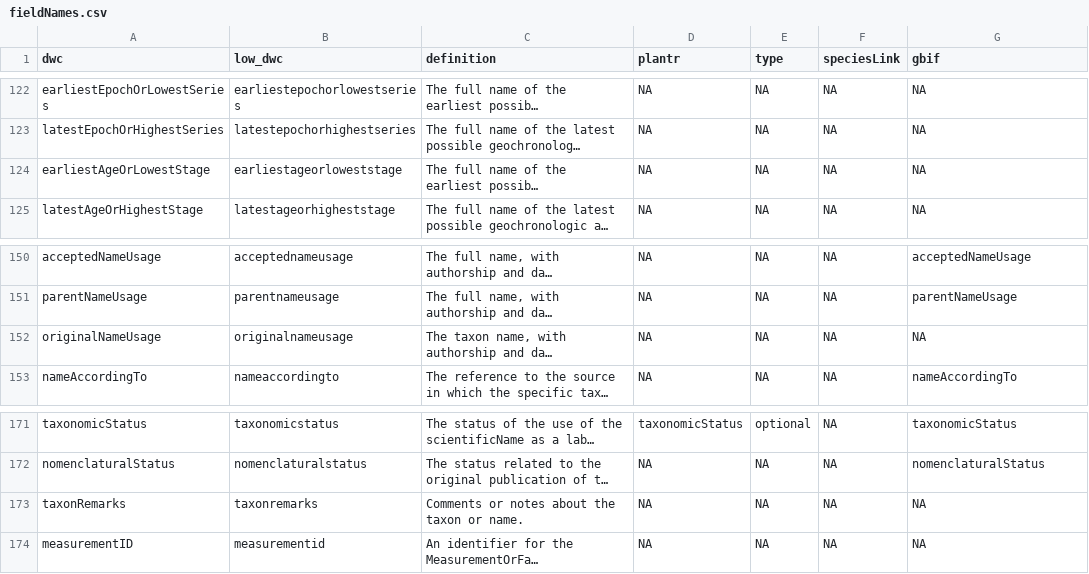
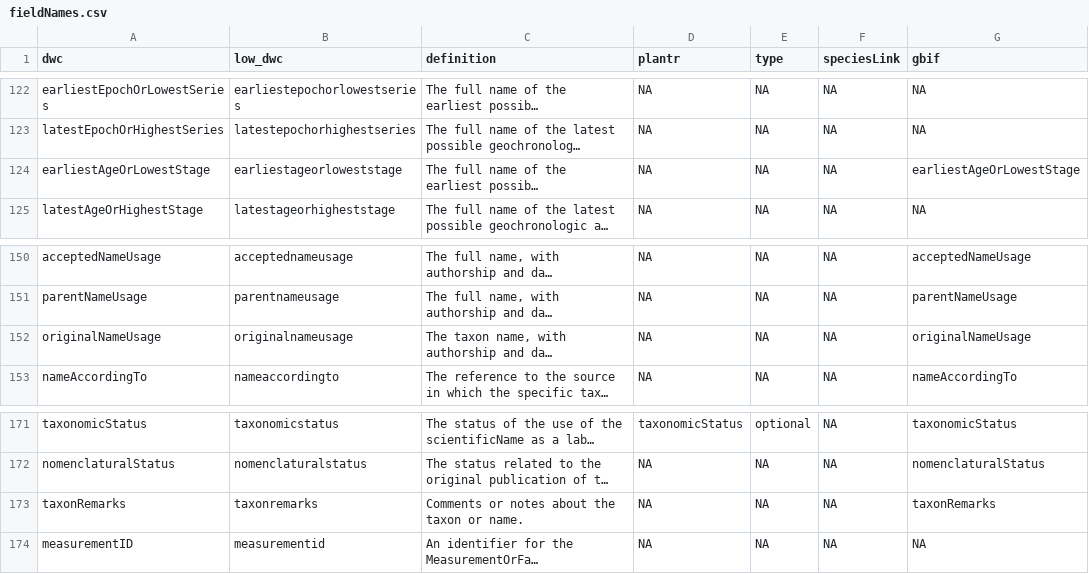
Before and after one commit to LimaRAF/plantR, a CSV file: data-raw/dictionaries/fieldNames.csv, drawn as a sheet; only a part is shown, gaps mark what is left out; long unchanged cells end in …; the diff covers the shown part only; the diff names each change by its address in the sheet, - before the commit and + after, or states it on an @@ line.

Commit message:
Updating fieldNames, fieldNames codes and sysdata, related to the issues 63 and 64 of formatDwc

```diff
--- a/data-raw/dictionaries/fieldNames.csv
+++ b/data-raw/dictionaries/fieldNames.csv
-G124 (gbif): NA
+G124 (gbif): earliestAgeOrLowestStage
-G152 (gbif): NA
+G152 (gbif): originalNameUsage
-G173 (gbif): NA
+G173 (gbif): taxonRemarks
```
Also changed, not shown: 9 edited cells elsewhere in this file, 4 other files.
